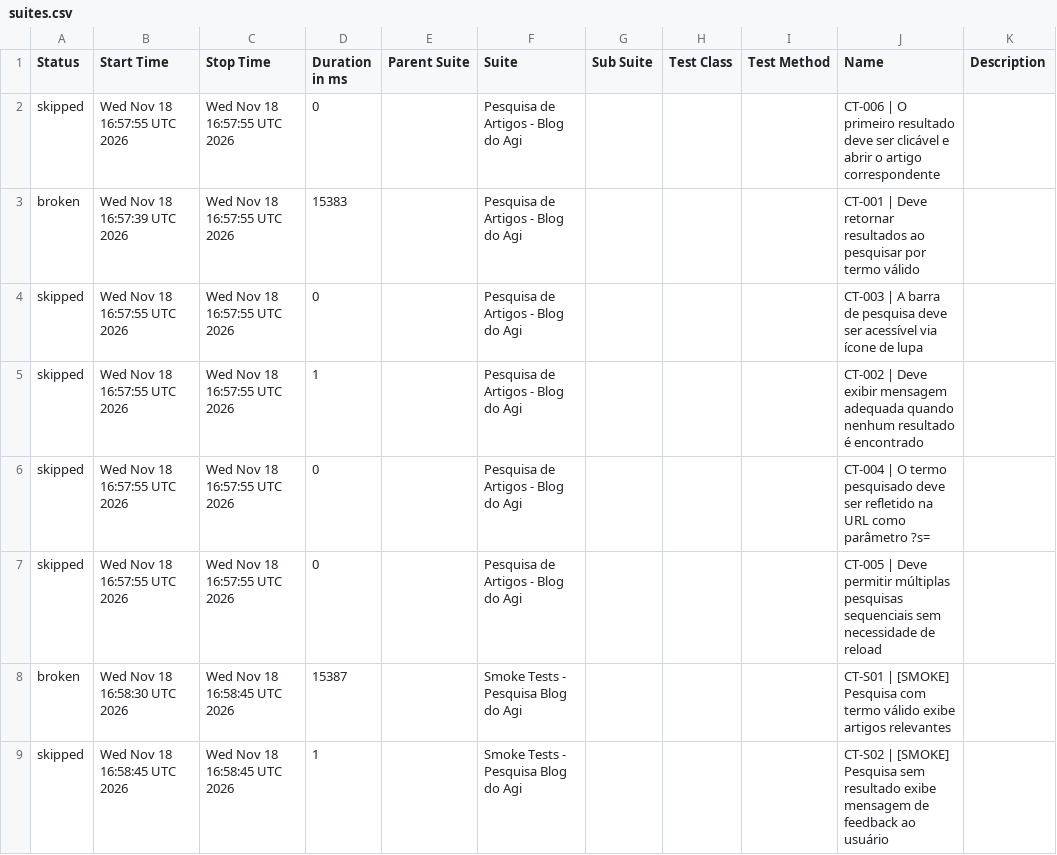
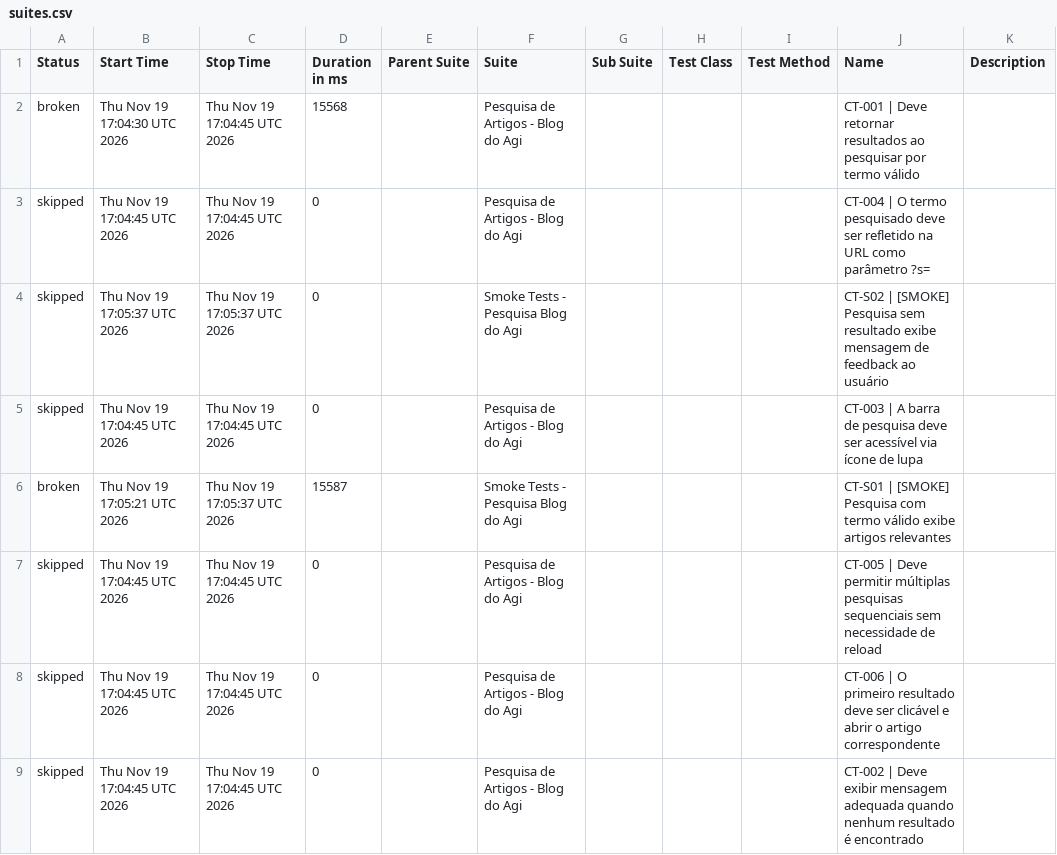
Before and after one commit to FranciscoGeorgeR/blogdoagi-cypress-tests, a CSV file: data/suites.csv, drawn as a sheet.

```diff
--- a/data/suites.csv
+++ b/data/suites.csv
@@ -1,9 +1,9 @@
 "Status","Start Time","Stop Time","Duration in ms","Parent Suite","Suite","Sub Suite","Test Class","Test Method","Name","Description"
-"skipped","Wed Nov 18 16:57:55 UTC 2026","Wed Nov 18 16:57:55 UTC 2026","0","","Pesquisa de Artigos - Blog do Agi","","","","CT-006 | O primeiro resultado deve ser clicável e abrir o artigo correspondente",""
-"broken","Wed Nov 18 16:57:39 UTC 2026","Wed Nov 18 16:57:55 UTC 2026","15383","","Pesquisa de Artigos - Blog do Agi","","","","CT-001 | Deve retornar resultados ao pesquisar por termo válido",""
-"skipped","Wed Nov 18 16:57:55 UTC 2026","Wed Nov 18 16:57:55 UTC 2026","0","","Pesquisa de Artigos - Blog do Agi","","","","CT-003 | A barra de pesquisa deve ser acessível via ícone de lupa",""
-"skipped","Wed Nov 18 16:57:55 UTC 2026","Wed Nov 18 16:57:55 UTC 2026","1","","Pesquisa de Artigos - Blog do Agi","","","","CT-002 | Deve exibir mensagem adequada quando nenhum resultado é encontrado",""
-"skipped","Wed Nov 18 16:57:55 UTC 2026","Wed Nov 18 16:57:55 UTC 2026","0","","Pesquisa de Artigos - Blog do Agi","","","","CT-004 | O termo pesquisado deve ser refletido na URL como parâmetro ?s=",""
-"skipped","Wed Nov 18 16:57:55 UTC 2026","Wed Nov 18 16:57:55 UTC 2026","0","","Pesquisa de Artigos - Blog do Agi","","","","CT-005 | Deve permitir múltiplas pesquisas sequenciais sem necessidade de reload",""
-"broken","Wed Nov 18 16:58:30 UTC 2026","Wed Nov 18 16:58:45 UTC 2026","15387","","Smoke Tests - Pesquisa Blog do Agi","","","","CT-S01 | [SMOKE] Pesquisa com termo válido exibe artigos relevantes",""
-"skipped","Wed Nov 18 16:58:45 UTC 2026","Wed Nov 18 16:58:45 UTC 2026","1","","Smoke Tests - Pesquisa Blog do Agi","","","","CT-S02 | [SMOKE] Pesquisa sem resultado exibe mensagem de feedback ao usuário",""
+"broken","Thu Nov 19 17:04:30 UTC 2026","Thu Nov 19 17:04:45 UTC 2026","15568","","Pesquisa de Artigos - Blog do Agi","","","","CT-001 | Deve retornar resultados ao pesquisar por termo válido",""
+"skipped","Thu Nov 19 17:04:45 UTC 2026","Thu Nov 19 17:04:45 UTC 2026","0","","Pesquisa de Artigos - Blog do Agi","","","","CT-004 | O termo pesquisado deve ser refletido na URL como parâmetro ?s=",""
+"skipped","Thu Nov 19 17:05:37 UTC 2026","Thu Nov 19 17:05:37 UTC 2026","0","","Smoke Tests - Pesquisa Blog do Agi","","","","CT-S02 | [SMOKE] Pesquisa sem resultado exibe mensagem de feedback ao usuário",""
+"skipped","Thu Nov 19 17:04:45 UTC 2026","Thu Nov 19 17:04:45 UTC 2026","0","","Pesquisa de Artigos - Blog do Agi","","","","CT-003 | A barra de pesquisa deve ser acessível via ícone de lupa",""
+"broken","Thu Nov 19 17:05:21 UTC 2026","Thu Nov 19 17:05:37 UTC 2026","15587","","Smoke Tests - Pesquisa Blog do Agi","","","","CT-S01 | [SMOKE] Pesquisa com termo válido exibe artigos relevantes",""
+"skipped","Thu Nov 19 17:04:45 UTC 2026","Thu Nov 19 17:04:45 UTC 2026","0","","Pesquisa de Artigos - Blog do Agi","","","","CT-005 | Deve permitir múltiplas pesquisas sequenciais sem necessidade de reload",""
+"skipped","Thu Nov 19 17:04:45 UTC 2026","Thu Nov 19 17:04:45 UTC 2026","0","","Pesquisa de Artigos - Blog do Agi","","","","CT-006 | O primeiro resultado deve ser clicável e abrir o artigo correspondente",""
+"skipped","Thu Nov 19 17:04:45 UTC 2026","Thu Nov 19 17:04:45 UTC 2026","0","","Pesquisa de Artigos - Blog do Agi","","","","CT-002 | Deve exibir mensagem adequada quando nenhum resultado é encontrado",""
```
Also changed, not shown: 54 other files.
